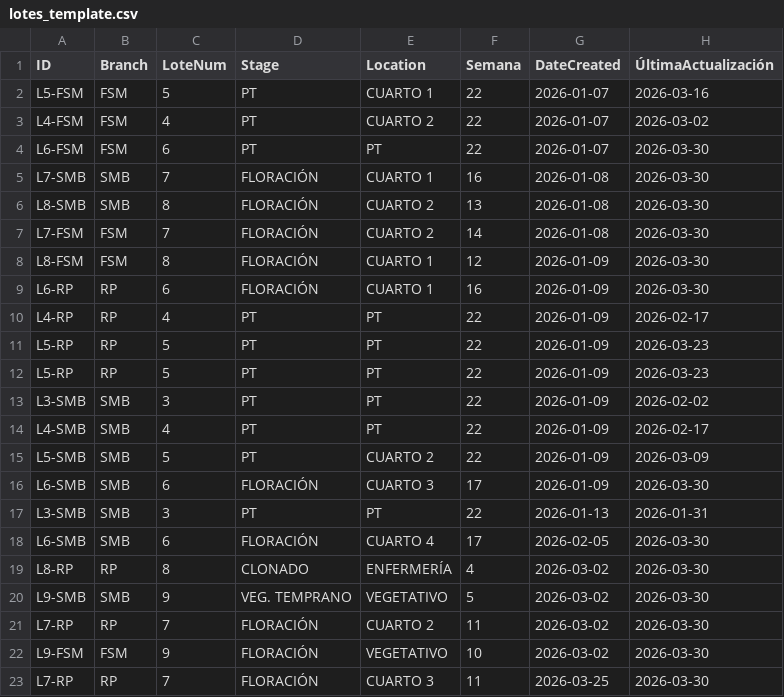
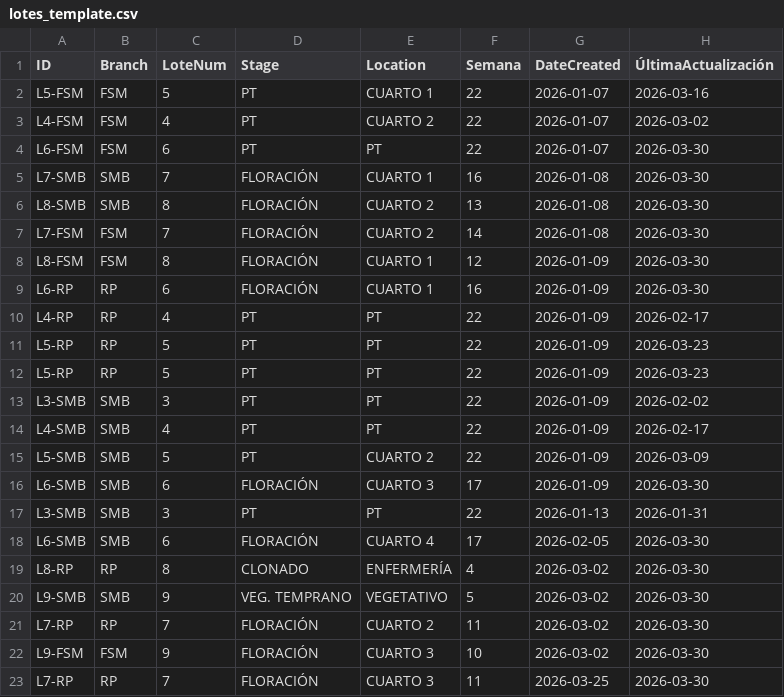
Before and after one commit to ALi3naTEd0/control_lotes, a CSV file: lotes_template.csv, drawn as a sheet; only a part is shown; the diff names each change by its address in the sheet, - before the commit and + after, or states it on an @@ line.

Commit message:
Actualización 2026-03-31 22:09 Eduardo

```diff
--- a/lotes_template.csv
+++ b/lotes_template.csv
-E22 (Location): VEGETATIVO
+E22 (Location): CUARTO 3
```
